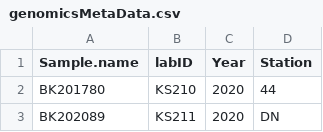
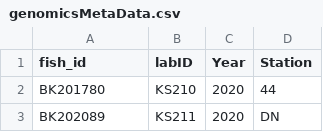
Before and after one commit to kashastrickland/sticklebackPhenoGenome, a CSV file: genomicsMetaData.csv, drawn as a sheet; only a part is shown; the diff names each change by its address in the sheet, - before the commit and + after, or states it on an @@ line.

Commit message:
Add files via upload

```diff
--- a/genomicsMetaData.csv
+++ b/genomicsMetaData.csv
-A1: Sample.name
+A1: fish_id
```
